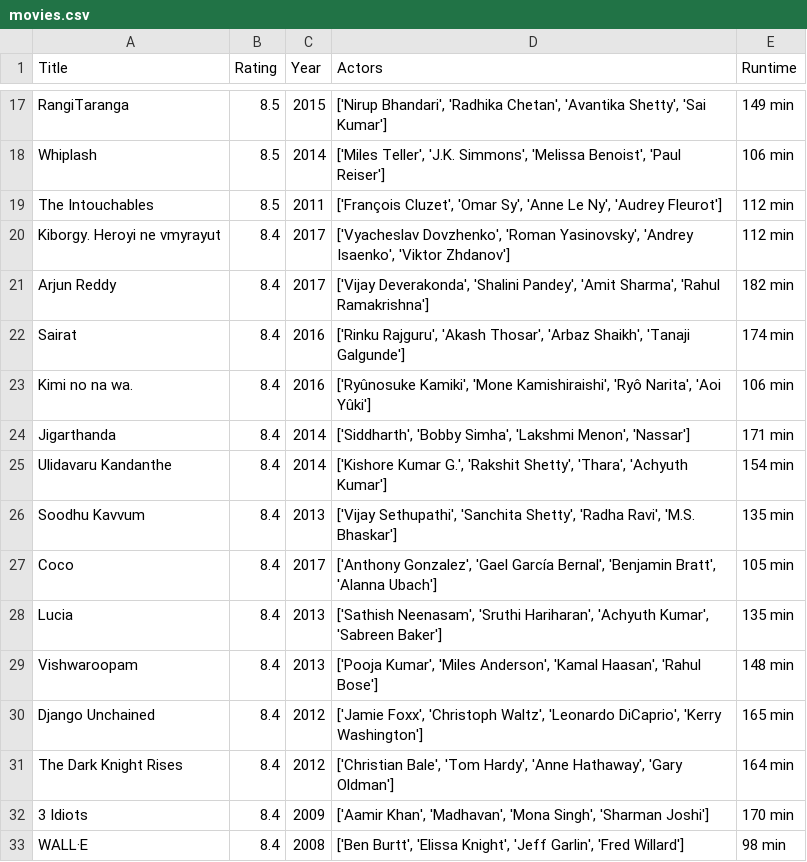
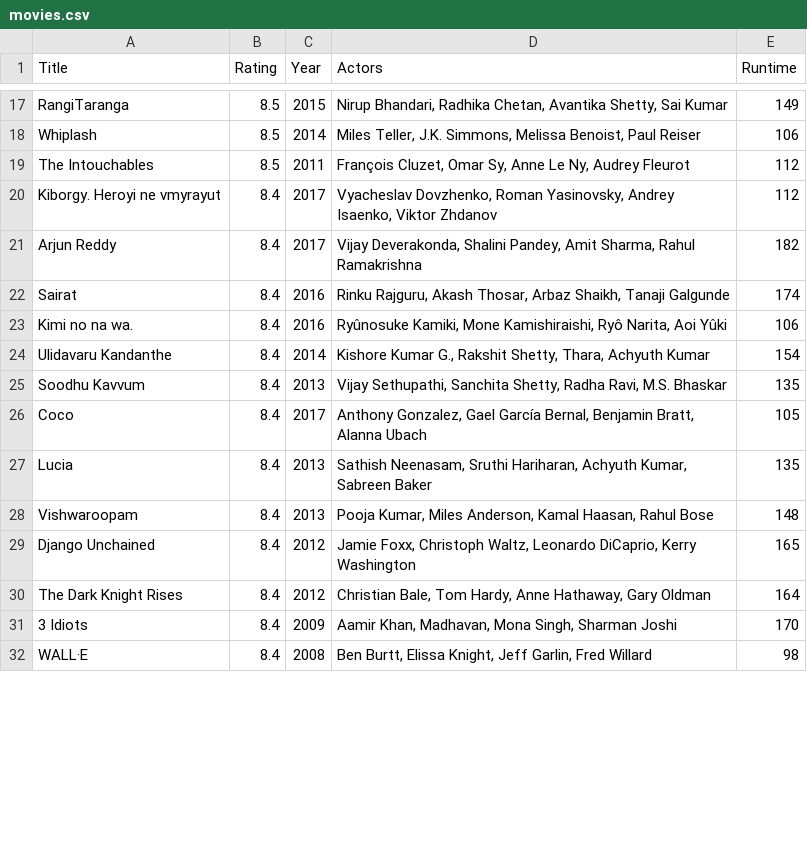
Before and after one commit to Vipea/DataProcessing, a CSV file: movies.csv, drawn as a sheet; only a part is shown, gaps mark what is left out; removed rows and columns are numbered as before the commit, all else as after; the diff covers the shown part only; the diff names each change by its address in the sheet, - before the commit and + after, or states it on an @@ line.

```diff
--- a/movies.csv
+++ b/movies.csv
-D17 (Actors): ['Nirup Bhandari', 'Radhika Chetan', 'Avantika Shetty', 'Sai Kumar']
+D17 (Actors): Nirup Bhandari, Radhika Chetan, Avantika Shetty, Sai Kumar
-E17 (Runtime): 149 min
+E17 (Runtime): 149
-D18 (Actors): ['Miles Teller', 'J.K. Simmons', 'Melissa Benoist', 'Paul Reiser']
+D18 (Actors): Miles Teller, J.K. Simmons, Melissa Benoist, Paul Reiser
-E18 (Runtime): 106 min
+E18 (Runtime): 106
-D19 (Actors): ['François Cluzet', 'Omar Sy', 'Anne Le Ny', 'Audrey Fleurot']
+D19 (Actors): François Cluzet, Omar Sy, Anne Le Ny, Audrey Fleurot
-E19:E20 (Runtime): 112 min
+E19:E20 (Runtime): 112
-D20 (Actors): ['Vyacheslav Dovzhenko', 'Roman Yasinovsky', 'Andrey Isaenko', 'Viktor Zhdanov']
+D20 (Actors): Vyacheslav Dovzhenko, Roman Yasinovsky, Andrey Isaenko, Viktor Zhdanov
-D21 (Actors): ['Vijay Deverakonda', 'Shalini Pandey', 'Amit Sharma', 'Rahul Ramakrishna']
+D21 (Actors): Vijay Deverakonda, Shalini Pandey, Amit Sharma, Rahul Ramakrishna
-E21 (Runtime): 182 min
+E21 (Runtime): 182
-D22 (Actors): ['Rinku Rajguru', 'Akash Thosar', 'Arbaz Shaikh', 'Tanaji Galgunde']
+D22 (Actors): Rinku Rajguru, Akash Thosar, Arbaz Shaikh, Tanaji Galgunde
-E22 (Runtime): 174 min
+E22 (Runtime): 174
-D23 (Actors): ['Ryûnosuke Kamiki', 'Mone Kamishiraishi', 'Ryô Narita', 'Aoi Yûki']
+D23 (Actors): Ryûnosuke Kamiki, Mone Kamishiraishi, Ryô Narita, Aoi Yûki
-E23 (Runtime): 106 min
+E23 (Runtime): 106
-row 24: Jigarthanda | 8.4 | 2014 | ['Siddharth', 'Bobby Simha', 'Lakshmi Menon', 'Nassar'] | 171 min
-D24 (Actors): ['Kishore Kumar G.', 'Rakshit Shetty', 'Thara', 'Achyuth Kumar']
+D24 (Actors): Kishore Kumar G., Rakshit Shetty, Thara, Achyuth Kumar
-E24 (Runtime): 154 min
+E24 (Runtime): 154
-D25 (Actors): ['Vijay Sethupathi', 'Sanchita Shetty', 'Radha Ravi', 'M.S. Bhaskar']
+D25 (Actors): Vijay Sethupathi, Sanchita Shetty, Radha Ravi, M.S. Bhaskar
-E25 (Runtime): 135 min
+E25 (Runtime): 135
-D26 (Actors): ['Anthony Gonzalez', 'Gael García Bernal', 'Benjamin Bratt', 'Alanna Ubach']
+D26 (Actors): Anthony Gonzalez, Gael García Bernal, Benjamin Bratt, Alanna Ubach
-E26 (Runtime): 105 min
+E26 (Runtime): 105
-D27 (Actors): ['Sathish Neenasam', 'Sruthi Hariharan', 'Achyuth Kumar', 'Sabreen Baker']
+D27 (Actors): Sathish Neenasam, Sruthi Hariharan, Achyuth Kumar, Sabreen Baker
-E27 (Runtime): 135 min
+E27 (Runtime): 135
-D28 (Actors): ['Pooja Kumar', 'Miles Anderson', 'Kamal Haasan', 'Rahul Bose']
+D28 (Actors): Pooja Kumar, Miles Anderson, Kamal Haasan, Rahul Bose
-E28 (Runtime): 148 min
+E28 (Runtime): 148
-D29 (Actors): ['Jamie Foxx', 'Christoph Waltz', 'Leonardo DiCaprio', 'Kerry Washington']
+D29 (Actors): Jamie Foxx, Christoph Waltz, Leonardo DiCaprio, Kerry Washington
-E29 (Runtime): 165 min
+E29 (Runtime): 165
-D30 (Actors): ['Christian Bale', 'Tom Hardy', 'Anne Hathaway', 'Gary Oldman']
+D30 (Actors): Christian Bale, Tom Hardy, Anne Hathaway, Gary Oldman
-E30 (Runtime): 164 min
+E30 (Runtime): 164
-D31 (Actors): ['Aamir Khan', 'Madhavan', 'Mona Singh', 'Sharman Joshi']
+D31 (Actors): Aamir Khan, Madhavan, Mona Singh, Sharman Joshi
-E31 (Runtime): 170 min
+E31 (Runtime): 170
-D32 (Actors): ['Ben Burtt', 'Elissa Knight', 'Jeff Garlin', 'Fred Willard']
+D32 (Actors): Ben Burtt, Elissa Knight, Jeff Garlin, Fred Willard
-E32 (Runtime): 98 min
+E32 (Runtime): 98
```
Also changed, not shown: 2 added rows, 1 removed row and 64 edited cells elsewhere in this file, 3 other files.
